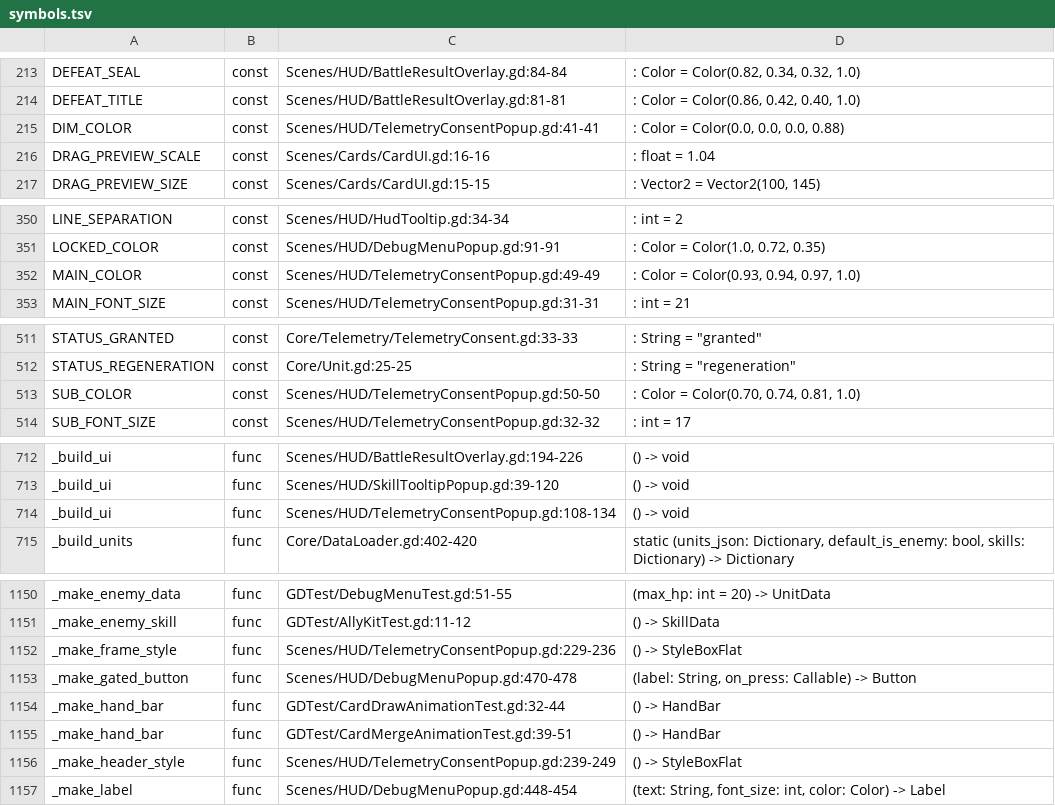
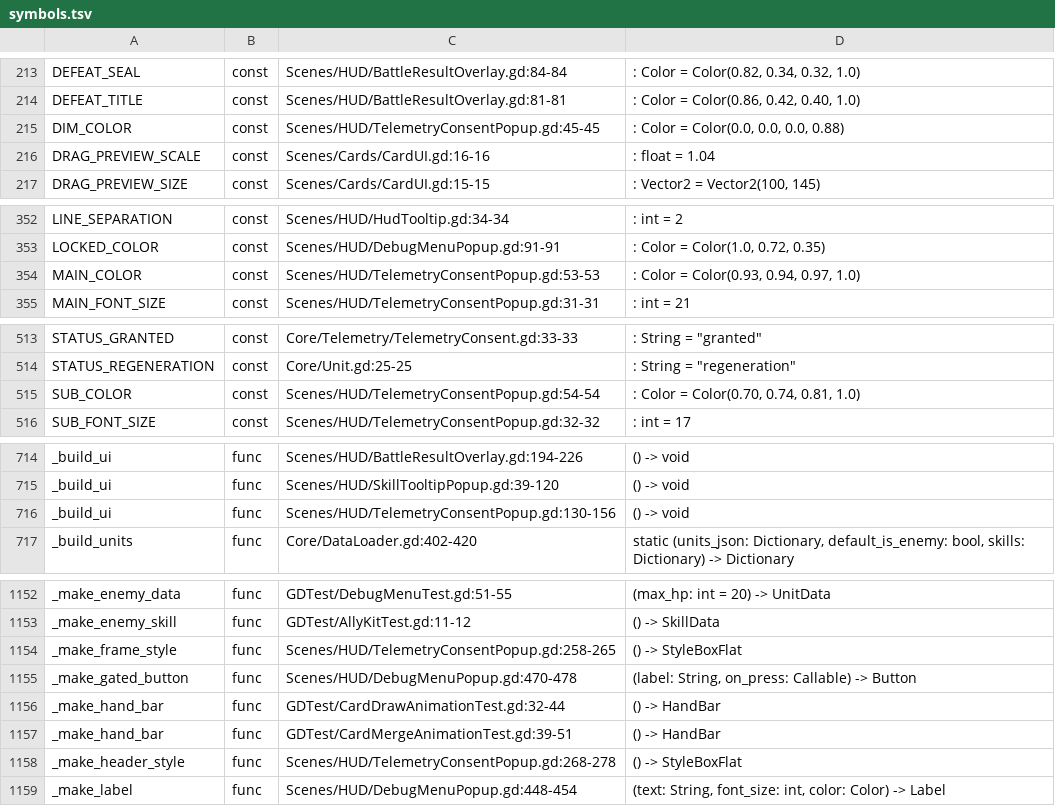
Before and after one commit to Cookieoil/HololiveTheProphecy, a TSV file: Docs/symbols.tsv, drawn as a sheet; only a part is shown, gaps mark what is left out; the diff covers the shown part only.

```diff
--- a/Docs/symbols.tsv
+++ b/Docs/symbols.tsv
@@ -214,3 +214,3 @@ DEFEAT_SEAL	const	Scenes/HUD/BattleResultOverlay.gd:84-84	: Color = Color(0.82,
 DEFEAT_TITLE	const	Scenes/HUD/BattleResultOverlay.gd:81-81	: Color = Color(0.86, 0.42, 0.40, 1.0)
-DIM_COLOR	const	Scenes/HUD/TelemetryConsentPopup.gd:41-41	: Color = Color(0.0, 0.0, 0.0, 0.88)
+DIM_COLOR	const	Scenes/HUD/TelemetryConsentPopup.gd:45-45	: Color = Color(0.0, 0.0, 0.0, 0.88)
 DRAG_PREVIEW_SCALE	const	Scenes/Cards/CardUI.gd:16-16	: float = 1.04
@@ -351,3 +353,3 @@ LINE_SEPARATION	const	Scenes/HUD/HudTooltip.gd:34-34	: int = 2
 LOCKED_COLOR	const	Scenes/HUD/DebugMenuPopup.gd:91-91	: Color = Color(1.0, 0.72, 0.35)
-MAIN_COLOR	const	Scenes/HUD/TelemetryConsentPopup.gd:49-49	: Color = Color(0.93, 0.94, 0.97, 1.0)
+MAIN_COLOR	const	Scenes/HUD/TelemetryConsentPopup.gd:53-53	: Color = Color(0.93, 0.94, 0.97, 1.0)
 MAIN_FONT_SIZE	const	Scenes/HUD/TelemetryConsentPopup.gd:31-31	: int = 21
@@ -512,3 +514,3 @@ STATUS_GRANTED	const	Core/Telemetry/TelemetryConsent.gd:33-33	: String = "grante
 STATUS_REGENERATION	const	Core/Unit.gd:25-25	: String = "regeneration"
-SUB_COLOR	const	Scenes/HUD/TelemetryConsentPopup.gd:50-50	: Color = Color(0.70, 0.74, 0.81, 1.0)
+SUB_COLOR	const	Scenes/HUD/TelemetryConsentPopup.gd:54-54	: Color = Color(0.70, 0.74, 0.81, 1.0)
 SUB_FONT_SIZE	const	Scenes/HUD/TelemetryConsentPopup.gd:32-32	: int = 17
@@ -713,3 +715,3 @@ _build_ui	func	Scenes/HUD/BattleResultOverlay.gd:194-226	() -> void
 _build_ui	func	Scenes/HUD/SkillTooltipPopup.gd:39-120	() -> void
-_build_ui	func	Scenes/HUD/TelemetryConsentPopup.gd:108-134	() -> void
+_build_ui	func	Scenes/HUD/TelemetryConsentPopup.gd:130-156	() -> void
 _build_units	func	Core/DataLoader.gd:402-420	static (units_json: Dictionary, default_is_enemy: bool, skills: Dictionary) -> Dictionary
@@ -1151,3 +1153,3 @@ _make_enemy_data	func	GDTest/DebugMenuTest.gd:51-55	(max_hp: int = 20) -> UnitDa
 _make_enemy_skill	func	GDTest/AllyKitTest.gd:11-12	() -> SkillData
-_make_frame_style	func	Scenes/HUD/TelemetryConsentPopup.gd:229-236	() -> StyleBoxFlat
+_make_frame_style	func	Scenes/HUD/TelemetryConsentPopup.gd:258-265	() -> StyleBoxFlat
 _make_gated_button	func	Scenes/HUD/DebugMenuPopup.gd:470-478	(label: String, on_press: Callable) -> Button
@@ -1155,3 +1157,3 @@ _make_hand_bar	func	GDTest/CardDrawAnimationTest.gd:32-44	() -> HandBar
 _make_hand_bar	func	GDTest/CardMergeAnimationTest.gd:39-51	() -> HandBar
-_make_header_style	func	Scenes/HUD/TelemetryConsentPopup.gd:239-249	() -> StyleBoxFlat
+_make_header_style	func	Scenes/HUD/TelemetryConsentPopup.gd:268-278	() -> StyleBoxFlat
 _make_label	func	Scenes/HUD/DebugMenuPopup.gd:448-454	(text: String, font_size: int, color: Color) -> Label
```
Also changed, not shown: 4 added rows and 39 edited cells elsewhere in this file, 5 other files.
